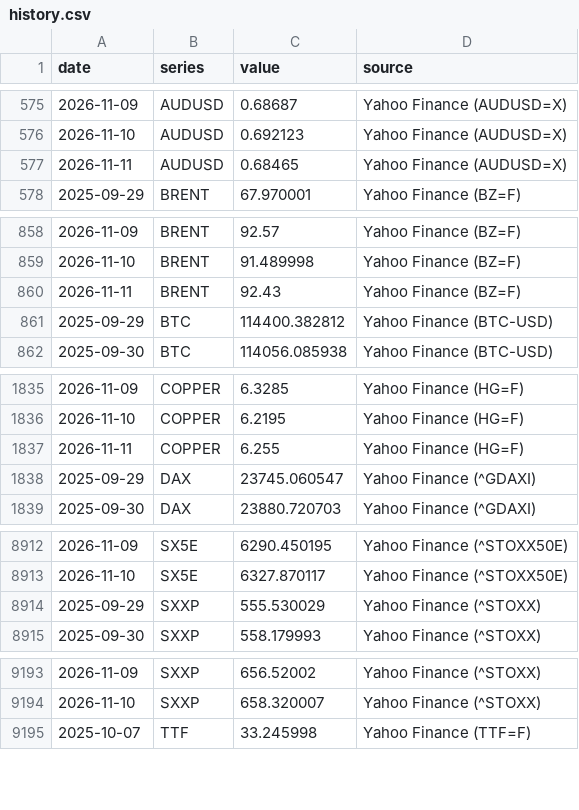
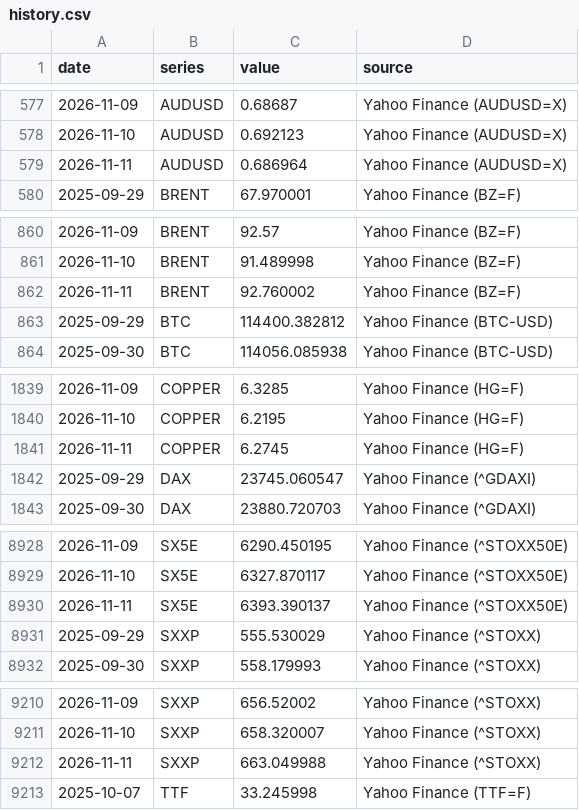
Before and after one commit to LOJUX/Markets-Dashboard, a CSV file: data/history.csv, drawn as a sheet; only a part is shown, gaps mark what is left out; the diff covers the shown part only.

```diff
--- a/data/history.csv
+++ b/data/history.csv
@@ -576,3 +578,3 @@ date,series,value,source
 2026-11-10,AUDUSD,0.692123,Yahoo Finance (AUDUSD=X)
-2026-11-11,AUDUSD,0.68465,Yahoo Finance (AUDUSD=X)
+2026-11-11,AUDUSD,0.686964,Yahoo Finance (AUDUSD=X)
 2025-09-29,BRENT,67.970001,Yahoo Finance (BZ=F)
@@ -859,3 +861,3 @@ date,series,value,source
 2026-11-10,BRENT,91.489998,Yahoo Finance (BZ=F)
-2026-11-11,BRENT,92.43,Yahoo Finance (BZ=F)
+2026-11-11,BRENT,92.760002,Yahoo Finance (BZ=F)
 2025-09-29,BTC,114400.382812,Yahoo Finance (BTC-USD)
@@ -1836,3 +1840,3 @@ date,series,value,source
 2026-11-10,COPPER,6.2195,Yahoo Finance (HG=F)
-2026-11-11,COPPER,6.255,Yahoo Finance (HG=F)
+2026-11-11,COPPER,6.2745,Yahoo Finance (HG=F)
 2025-09-29,DAX,23745.060547,Yahoo Finance (^GDAXI)
@@ -8913,2 +8929,3 @@ date,series,value,source
 2026-11-10,SX5E,6327.870117,Yahoo Finance (^STOXX50E)
+2026-11-11,SX5E,6393.390137,Yahoo Finance (^STOXX50E)
 2025-09-29,SXXP,555.530029,Yahoo Finance (^STOXX)
@@ -9194,2 +9211,3 @@ date,series,value,source
 2026-11-10,SXXP,658.320007,Yahoo Finance (^STOXX)
+2026-11-11,SXXP,663.049988,Yahoo Finance (^STOXX)
 2025-10-07,TTF,33.245998,Yahoo Finance (TTF=F)
```
Also changed, not shown: 16 added rows and 16 edited cells elsewhere in this file, 1 other file.
